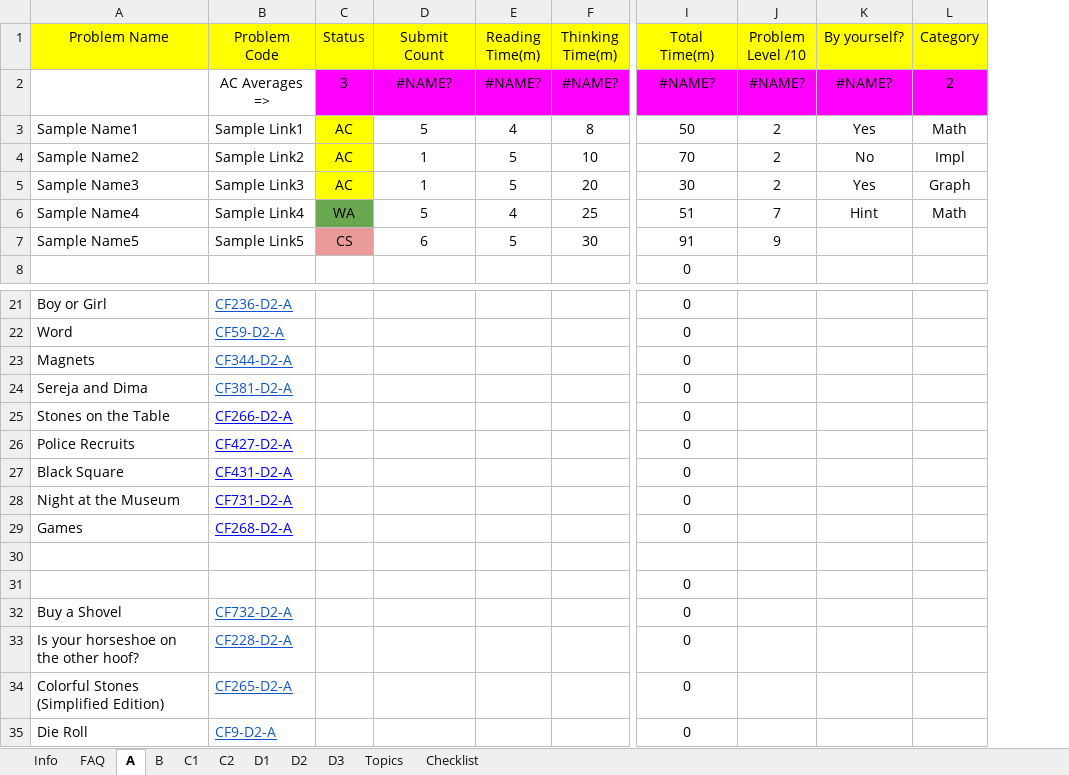
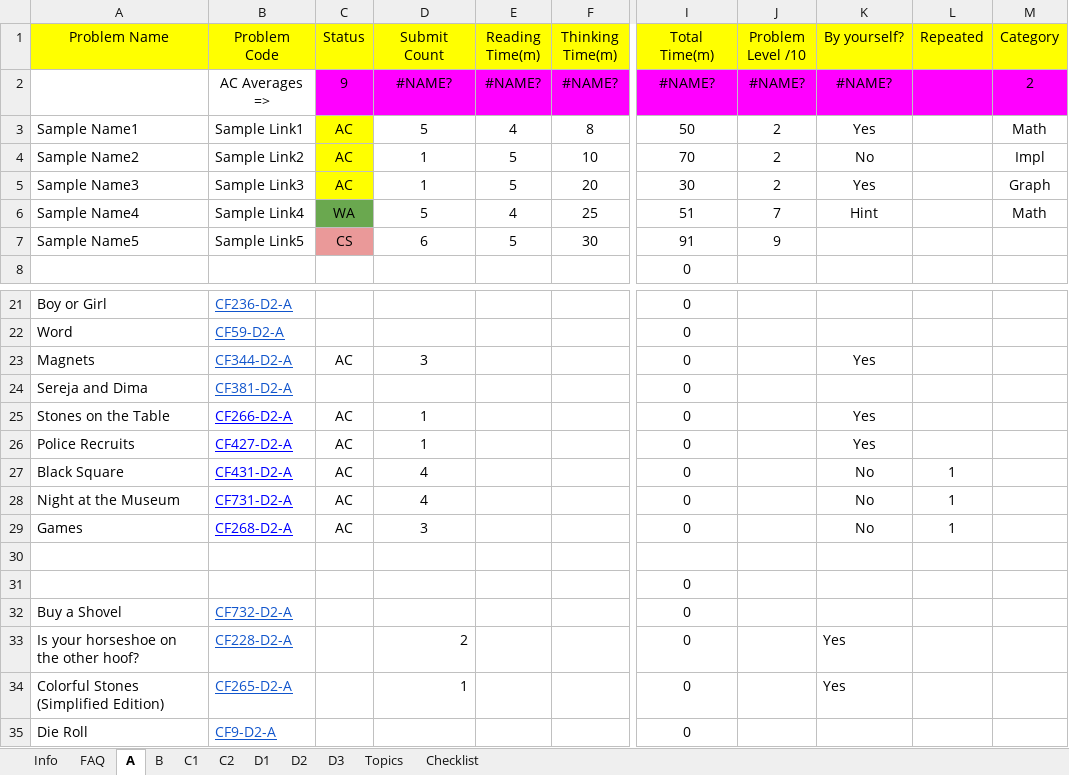
Before and after one commit to MohamedHmamouch/Interview_preparation, an Excel workbook: Junior Training Sheet V7.0 - ___READ row 34 to make your own EDITABLE COPY___.xlsx, sheet A, drawn as a sheet; only a part is shown, gaps mark what is left out; values as stored, in another font and other column widths than the file's, no borders; conditional formats not drawn; the diff names each change by its address in the sheet, - before the commit and + after, or states it on an @@ line.

Commit message:
Update Junior Training Sheet V7.0 - ___READ row 34 to make your own EDITABLE COPY___.xlsx

```diff
--- a/Junior Training Sheet V7.0 - ___READ row 34 to make your own EDITABLE COPY___.xlsx (sheet A)
+++ b/Junior Training Sheet V7.0 - ___READ row 34 to make your own EDITABLE COPY___.xlsx (sheet A)
+column L (Repeated), rows 27-29: all 1
-C2 (Status): 3
+C2 (Status): 9
-C23 (Status): (empty)
+C23 (Status): AC
-D23 (Submit Count): (empty)
+D23 (Submit Count): 3
-K23 (By yourself?): (empty)
+K23 (By yourself?): Yes
-C25:C29 (Status): (empty)
+C25:C29 (Status): AC
-D25:D26 (Submit Count): (empty)
+D25:D26 (Submit Count): 1
-K25:K26 (By yourself?): (empty)
+K25:K26 (By yourself?): Yes
-D27:D28 (Submit Count): (empty)
+D27:D28 (Submit Count): 4
-K27:K29 (By yourself?): (empty)
+K27:K29 (By yourself?): No
-D29 (Submit Count): (empty)
+D29 (Submit Count): 3
-D33 (Submit Count): (empty)
+D33 (Submit Count): 2
-K33:K34 (By yourself?): (empty)
+K33:K34 (By yourself?): Yes
-D34 (Submit Count): (empty)
+D34 (Submit Count): 1
```
